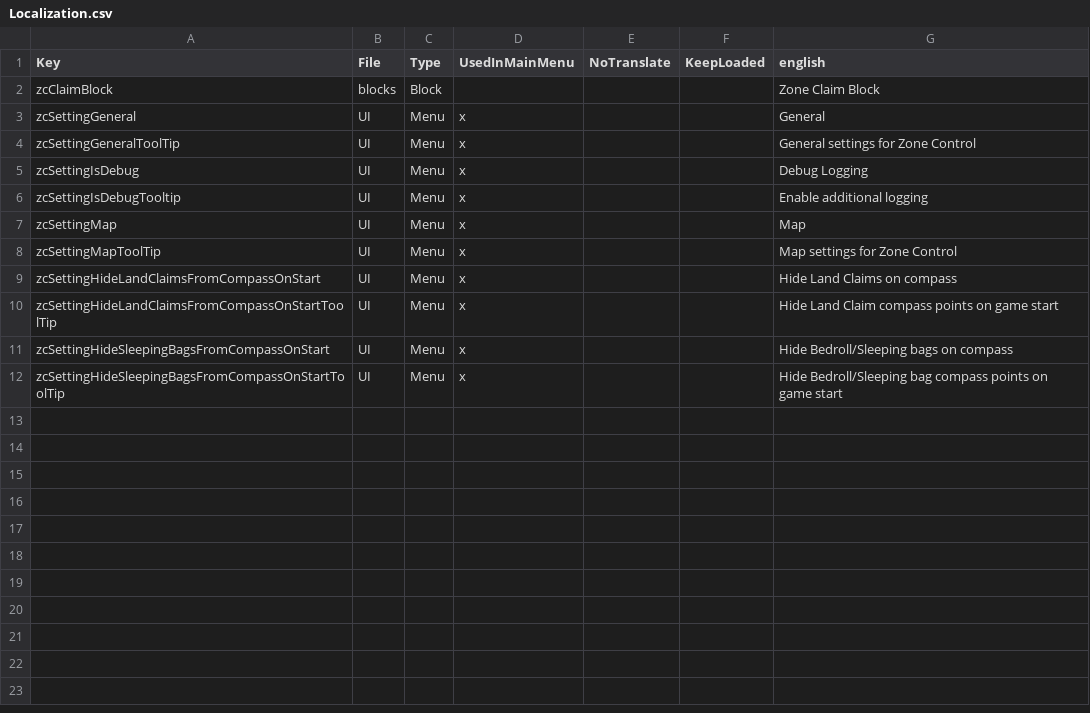
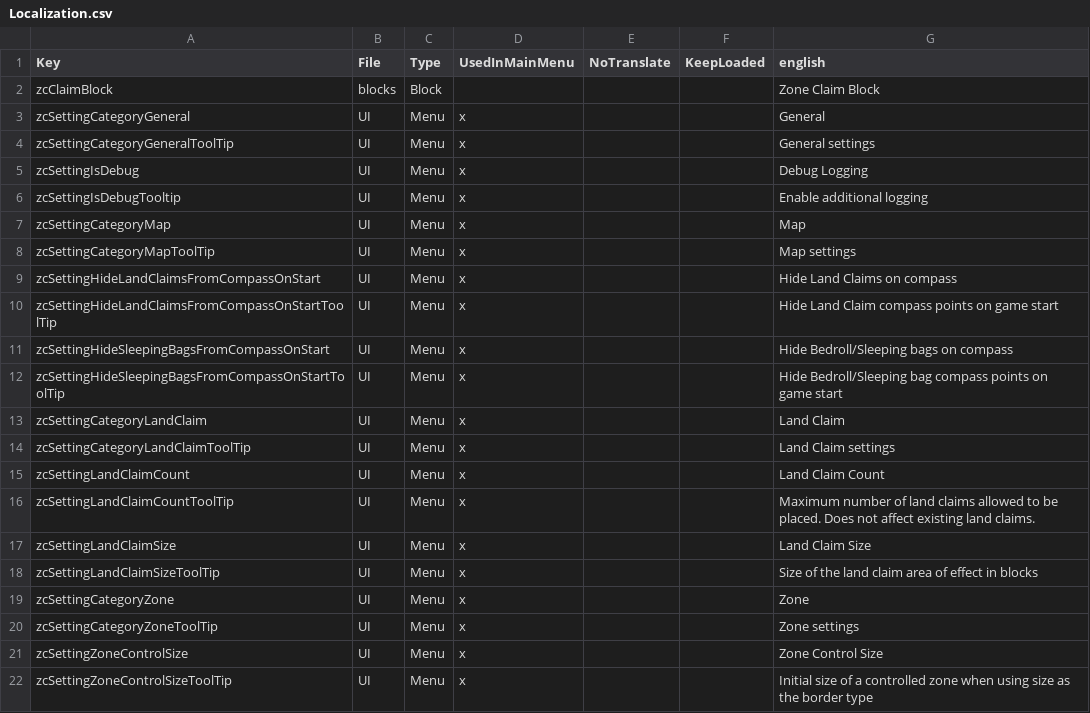
Before and after one commit to superguru/7d2d_mod_ZoneControl3, a CSV file: ZoneControl/ModPackage/Config/Localization.csv, drawn as a sheet.

Commit message:
Add Gears support, and implement landClaimCount, landClaimSize, zoneControlSize options

```diff
--- a/ZoneControl/ModPackage/Config/Localization.csv
+++ b/ZoneControl/ModPackage/Config/Localization.csv
@@ -2,8 +2,8 @@
 "zcClaimBlock","blocks","Block","","","","Zone Claim Block"
-"zcSettingGeneral","UI","Menu","x","","","General"
-"zcSettingGeneralToolTip","UI","Menu","x","","","General settings for Zone Control"
+"zcSettingCategoryGeneral","UI","Menu","x","","","General"
+"zcSettingCategoryGeneralToolTip","UI","Menu","x","","","General settings"
 "zcSettingIsDebug","UI","Menu","x","","","Debug Logging"
 "zcSettingIsDebugTooltip","UI","Menu","x","","","Enable additional logging"
-"zcSettingMap","UI","Menu","x","","","Map"
-"zcSettingMapToolTip","UI","Menu","x","","","Map settings for Zone Control"
+"zcSettingCategoryMap","UI","Menu","x","","","Map"
+"zcSettingCategoryMapToolTip","UI","Menu","x","","","Map settings"
 "zcSettingHideLandClaimsFromCompassOnStart","UI","Menu","x","","","Hide Land Claims on compass"
@@ -12 +12,11 @@
 "zcSettingHideSleepingBagsFromCompassOnStartToolTip","UI","Menu","x","","","Hide Bedroll/Sleeping bag compass points on game start"
+"zcSettingCategoryLandClaim","UI","Menu","x","","","Land Claim"
+"zcSettingCategoryLandClaimToolTip","UI","Menu","x","","","Land Claim settings"
+"zcSettingLandClaimCount","UI","Menu","x","","","Land Claim Count"
+"zcSettingLandClaimCountToolTip","UI","Menu","x","","","Maximum number of land claims allowed to be placed. Does not affect existing land claims."
+"zcSettingLandClaimSize","UI","Menu","x","","","Land Claim Size"
+"zcSettingLandClaimSizeToolTip","UI","Menu","x","","","Size of the land claim area of effect in blocks"
+"zcSettingCategoryZone","UI","Menu","x","","","Zone"
+"zcSettingCategoryZoneToolTip","UI","Menu","x","","","Zone settings"
+"zcSettingZoneControlSize","UI","Menu","x","","","Zone Control Size"
+"zcSettingZoneControlSizeToolTip","UI","Menu","x","","","Initial size of a controlled zone when using size as the border type"
```
Also changed, not shown: 8 other files.
